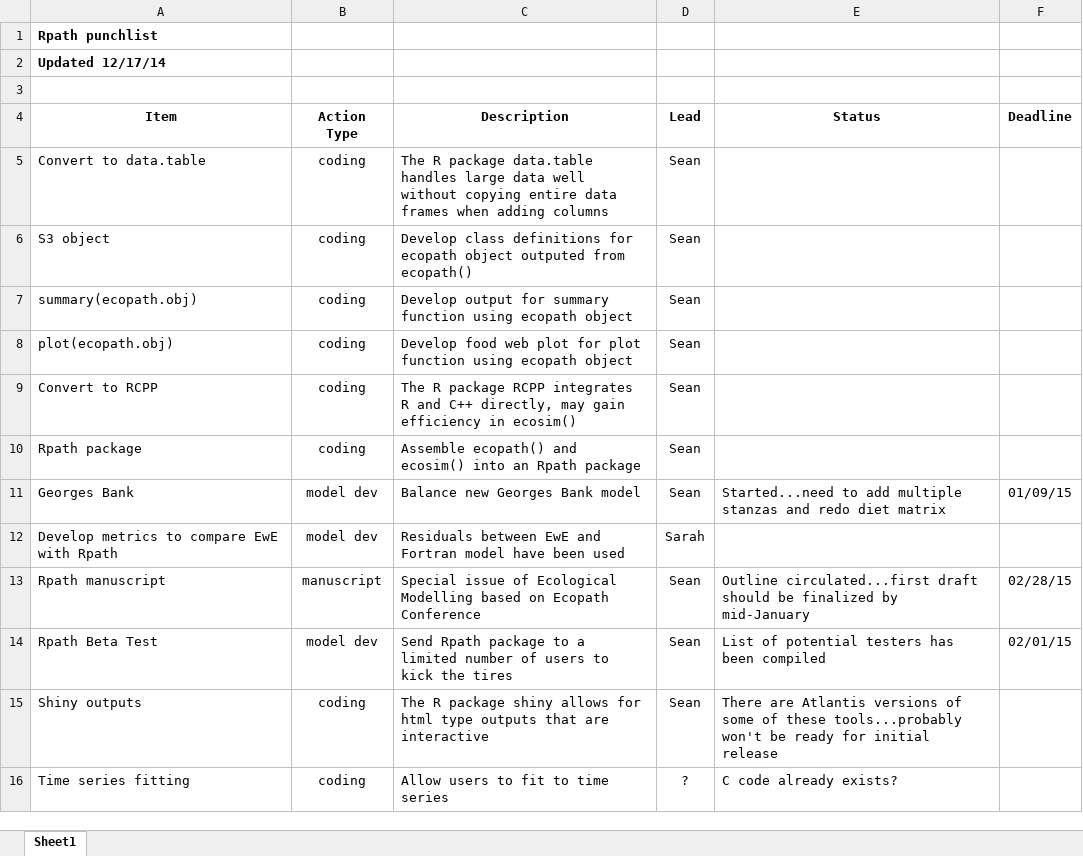
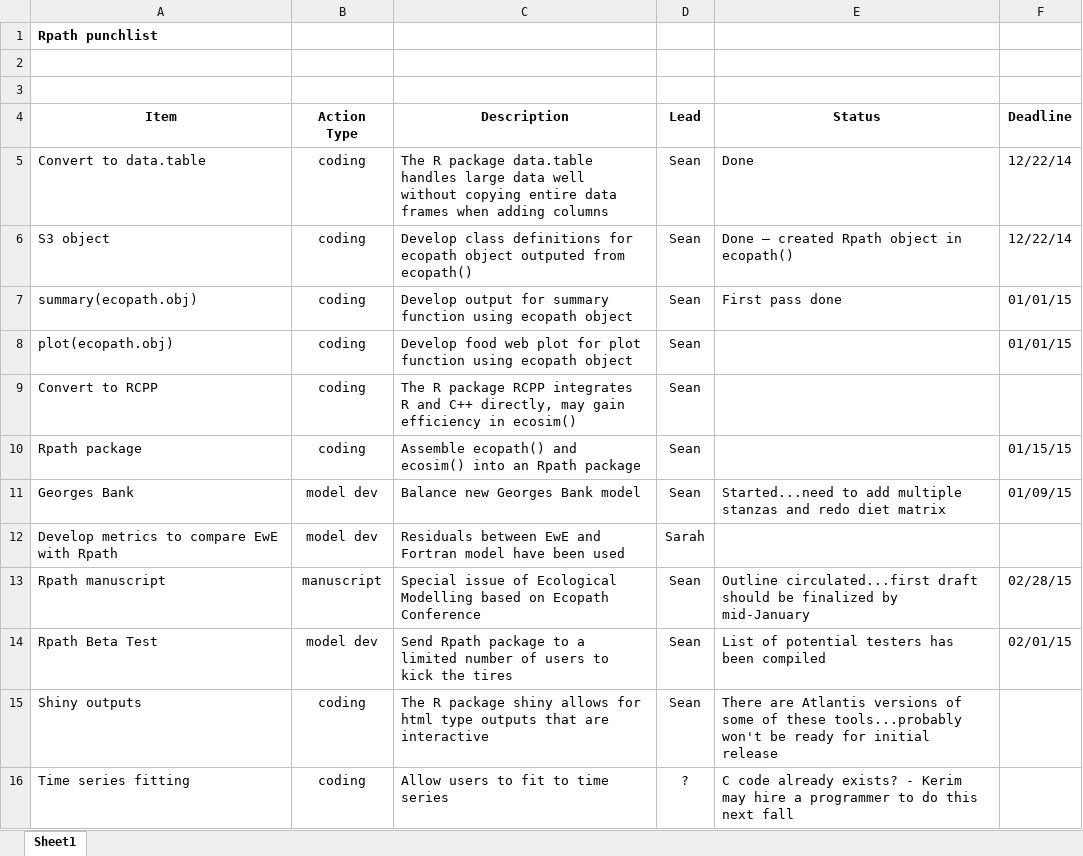
Before and after one commit to NOAA-EDAB/Rpath, an Excel workbook: punchlist.xlsx, sheet Sheet1, drawn as a sheet; values as stored, in another font and other column widths than the file's, no borders; the diff names each change by its address in the sheet, - before the commit and + after, or states it on an @@ line.

Commit message:
Punched a few items out

```diff
--- a/punchlist.xlsx (sheet Sheet1)
+++ b/punchlist.xlsx (sheet Sheet1)
-A2 (Item): Updated 12/17/14
+A2 (Item): (empty)
-E5 (Status): (empty)
+E5 (Status): Done
-F5:F6 (Deadline): (empty)
+F5:F6 (Deadline): 12/22/14
-E6 (Status): (empty)
+E6 (Status): Done – created Rpath object in ecopath()
-E7 (Status): (empty)
+E7 (Status): First pass done
-F7:F8 (Deadline): (empty)
+F7:F8 (Deadline): 01/01/15
-F10 (Deadline): (empty)
+F10 (Deadline): 01/15/15
-E16 (Status): …already exists?
+E16 (Status): …already exists? - Kerim may hire a programmer to do this next fall
```
